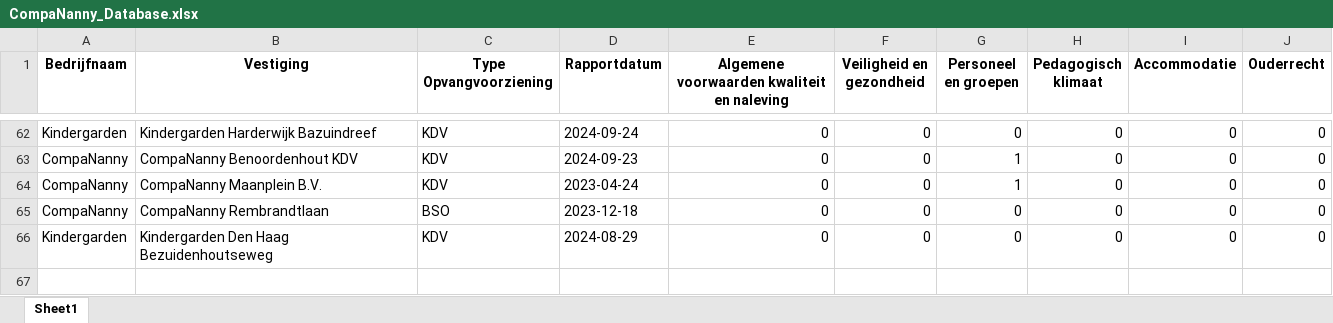
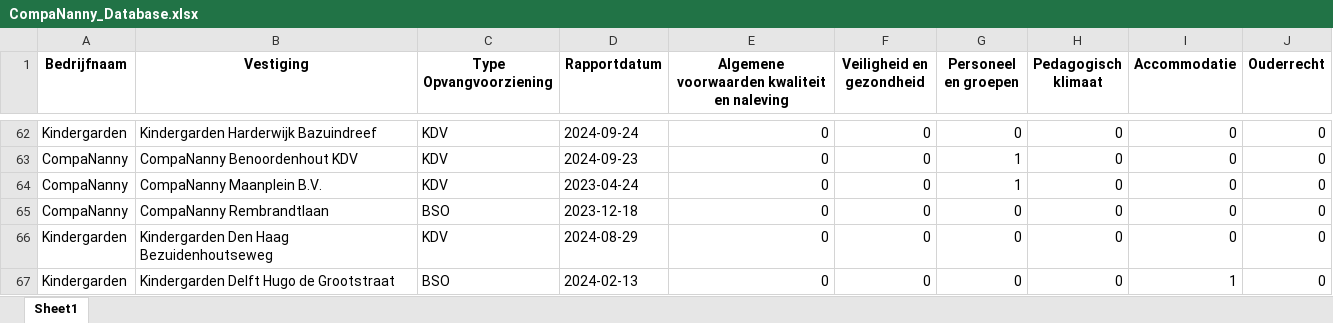
Before and after one commit to HiddeFranke/CompaNanny, an Excel workbook: CompaNanny_Database.xlsx, sheet Sheet1, drawn as a sheet; only a part is shown, gaps mark what is left out; values as stored, in another font and other column widths than the file's, no borders; the diff names each change by its address in the sheet, - before the commit and + after, or states it on an @@ line.

Commit message:
Nieuwe data toegevoegd via Streamlit op 2024-12-03 18:08:10

```diff
--- a/CompaNanny_Database.xlsx (sheet Sheet1)
+++ b/CompaNanny_Database.xlsx (sheet Sheet1)
+row 67: Kindergarden | Kindergarden Delft Hugo de Grootstraat | BSO | 2024-02-13 | 0 | 0 | 0 | 0 | 1 | 0
```
